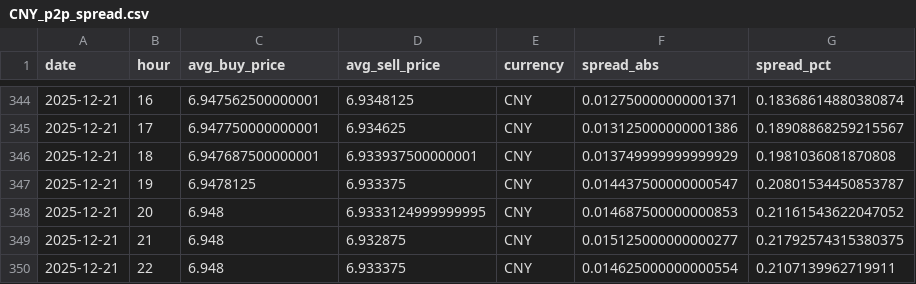
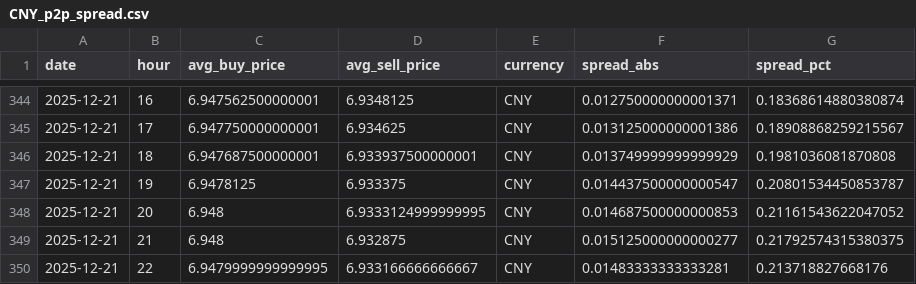
Before and after one commit to hec-dacm-p2p-2025/final-project, a CSV file: phase3_dashboard/exports/p2p_spread_by_currency/CNY_p2p_spread.csv, drawn as a sheet; only a part is shown, gaps mark what is left out.

```diff
--- a/phase3_dashboard/exports/p2p_spread_by_currency/CNY_p2p_spread.csv
+++ b/phase3_dashboard/exports/p2p_spread_by_currency/CNY_p2p_spread.csv
@@ -349,2 +349,2 @@ date,hour,avg_buy_price,avg_sell_price,currency,spread_abs,spread_pct
 2025-12-21,21,6.948,6.932875,CNY,0.015125000000000277,0.21792574315380375
-2025-12-21,22,6.948,6.933375,CNY,0.014625000000000554,0.2107139962719911
+2025-12-21,22,6.9479999999999995,6.933166666666667,CNY,0.01483333333333281,0.213718827668176
```
Also changed, not shown: phase3_dashboard/exports/intraday_profile_by_currency/ARS_intraday_profile.csv, phase3_dashboard/exports/intraday_profile_by_currency/MXN_intraday_profile.csv, 54 other files.
